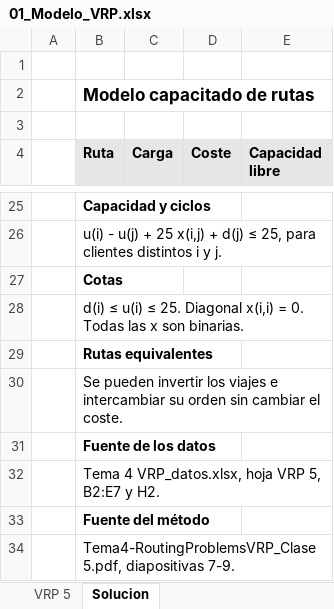
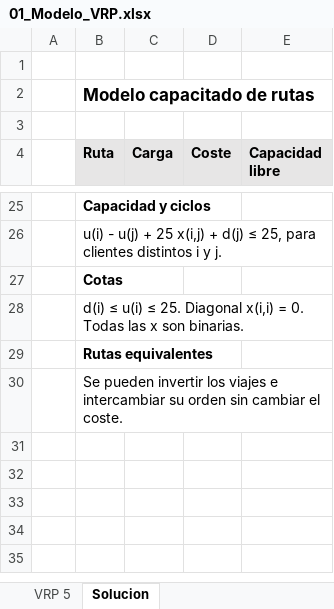
Before and after one commit to esu014/MUIInf-UPV, an Excel workbook: segundo/LSE/04/lab-VRP/01_Modelo_VRP.xlsx, sheet Solucion, drawn as a sheet; only a part is shown, gaps mark what is left out; values as stored, in another font and other column widths than the file's, no borders; the diff names each change by its address in the sheet, - before the commit and + after, or states it on an @@ line.

```diff
--- a/segundo/LSE/04/lab-VRP/01_Modelo_VRP.xlsx (sheet Solucion)
+++ b/segundo/LSE/04/lab-VRP/01_Modelo_VRP.xlsx (sheet Solucion)
-row 31:  | Fuente de los datos
-row 32:  | Tema 4 VRP_datos.xlsx, hoja VRP 5, B2:E7 y H2.
-row 33:  | Fuente del método
-row 34:  | Tema4-RoutingProblemsVRP_Clase 5.pdf, diapositivas 7-9.
```
Also changed, not shown: 41 other files.
